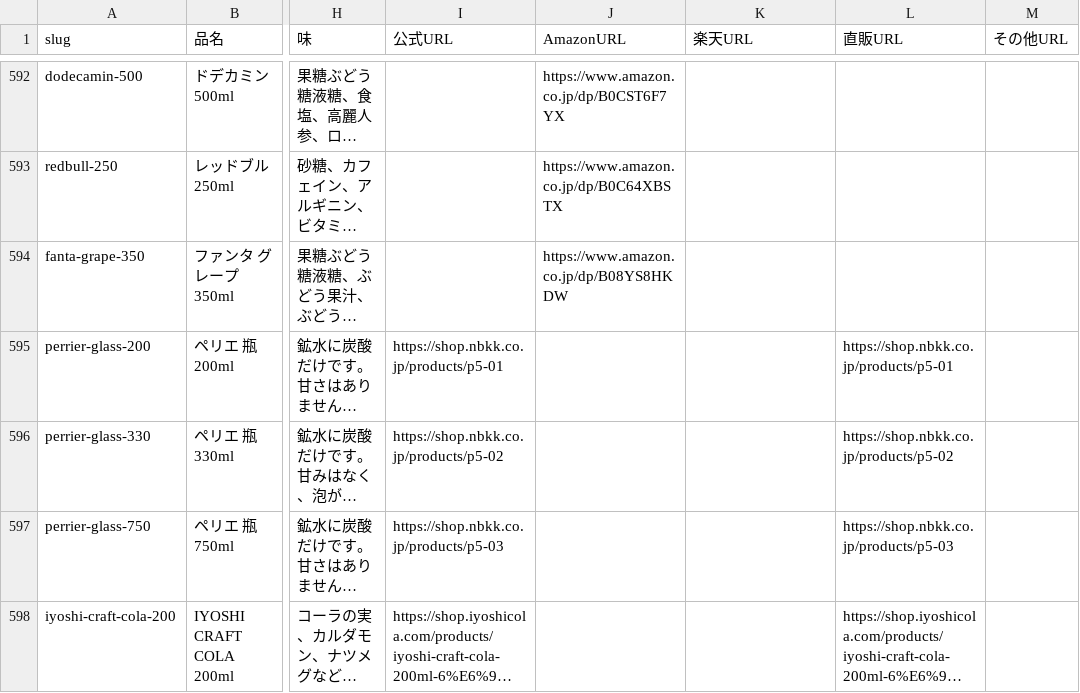
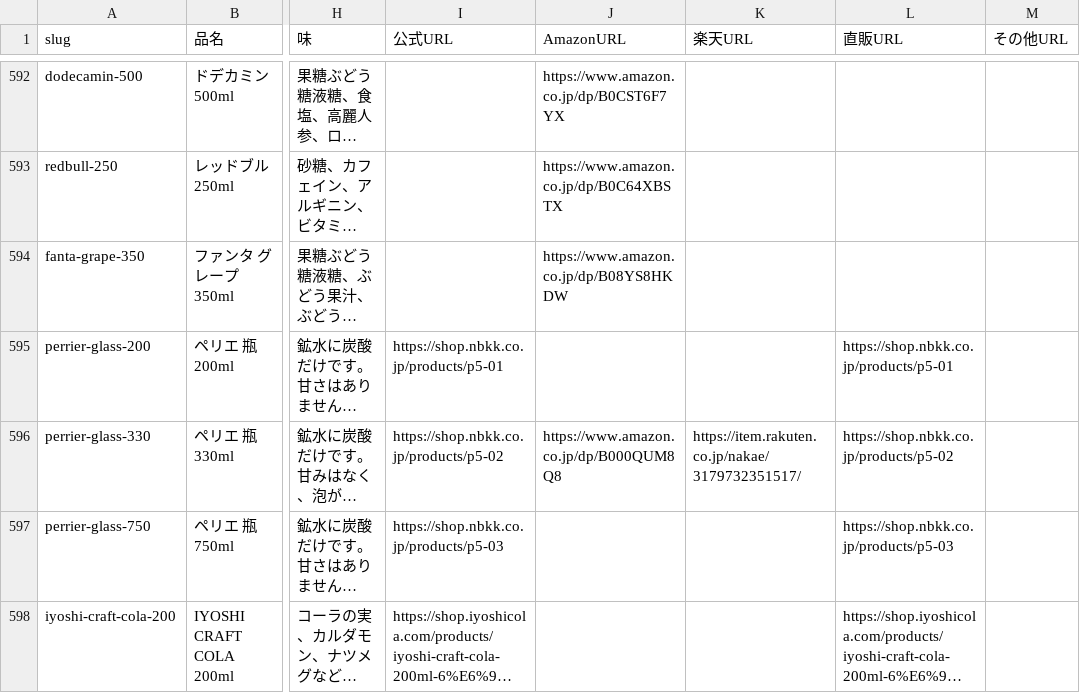
Before and after one commit to umisora/sunsup, a CSV file: data/drinks.csv, drawn as a sheet; only a part is shown, gaps mark what is left out; long unchanged cells end in …; the diff covers the shown part only; the diff names each change by its address in the sheet, - before the commit and + after, or states it on an @@ line.

Commit message:
場のページに載っている飲み物に、Amazonと楽天のリンクを足す
SCENEの55本のうち、一致が取れた商品ページだけ data/drinks.csv の
AmazonURL / 楽天URL を埋めた。アフィリエイトタグは付けていない。
確信できないものは空のまま。

```diff
--- a/data/drinks.csv
+++ b/data/drinks.csv
-J596 (AmazonURL): (empty)
+J596 (AmazonURL): https://www.amazon.co.jp/dp/B000QUM8Q8
-K596 (楽天URL): (empty)
+K596 (楽天URL): https://item.rakuten.co.jp/nakae/3179732351517/
```
Also changed, not shown: 26 edited cells elsewhere in this file.
